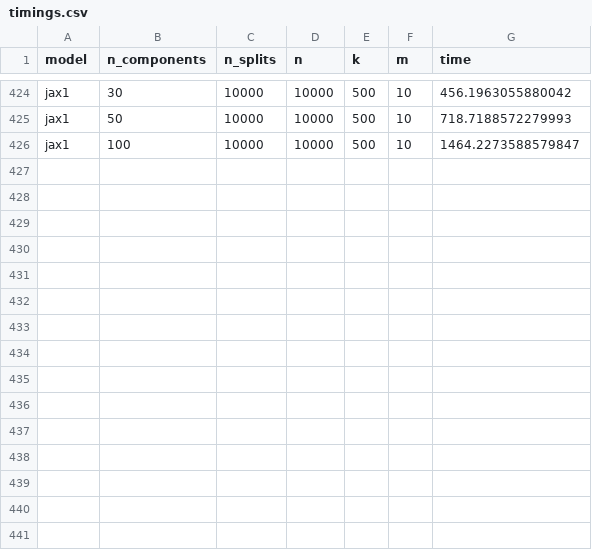
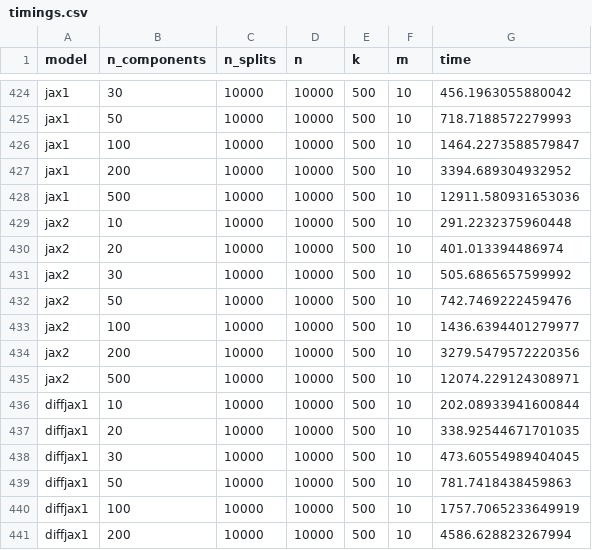
Before and after one commit to Sm00thix/IKPLS, a CSV file: timings/timings.csv, drawn as a sheet; only a part is shown, gaps mark what is left out.

Commit message:
timings update

```diff
--- a/timings/timings.csv
+++ b/timings/timings.csv
@@ -426 +426,16 @@ jax1,50,10000,10000,500,10,718.7188572279993
 jax1,100,10000,10000,500,10,1464.2273588579847
+jax1,200,10000,10000,500,10,3394.689304932952
+jax1,500,10000,10000,500,10,12911.580931653036
+jax2,10,10000,10000,500,10,291.2232375960448
+jax2,20,10000,10000,500,10,401.013394486974
+jax2,30,10000,10000,500,10,505.6865657599992
+jax2,50,10000,10000,500,10,742.7469222459476
+jax2,100,10000,10000,500,10,1436.6394401279977
+jax2,200,10000,10000,500,10,3279.5479572220356
+jax2,500,10000,10000,500,10,12074.229124308971
+diffjax1,10,10000,10000,500,10,202.08933941600844
+diffjax1,20,10000,10000,500,10,338.92544671701035
+diffjax1,30,10000,10000,500,10,473.60554989404045
+diffjax1,50,10000,10000,500,10,781.7418438459863
+diffjax1,100,10000,10000,500,10,1757.7065233649919
+diffjax1,200,10000,10000,500,10,4586.628823267994
```
